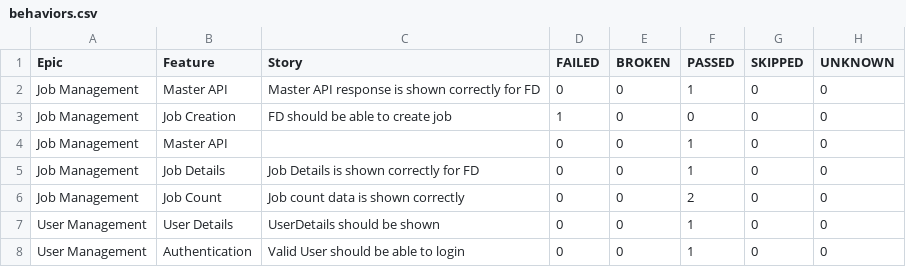
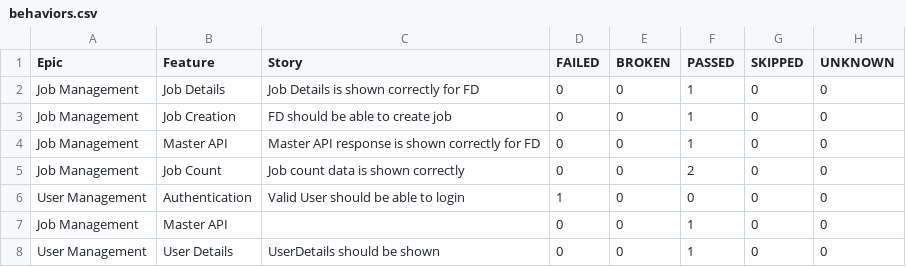
Before and after one commit to kstvds24/Phoenix-TestAutomationFrameWork, a CSV file: data/behaviors.csv, drawn as a sheet.

```diff
--- a/data/behaviors.csv
+++ b/data/behaviors.csv
@@ -1,8 +1,8 @@
 "Epic","Feature","Story","FAILED","BROKEN","PASSED","SKIPPED","UNKNOWN"
+"Job Management","Job Details","Job Details is shown correctly for FD","0","0","1","0","0"
+"Job Management","Job Creation","FD should be able to create job","0","0","1","0","0"
 "Job Management","Master API","Master API response is shown correctly for FD","0","0","1","0","0"
-"Job Management","Job Creation","FD should be able to create job","1","0","0","0","0"
+"Job Management","Job Count","Job count data is shown correctly","0","0","2","0","0"
+"User Management","Authentication","Valid User should be able to login","1","0","0","0","0"
 "Job Management","Master API","","0","0","1","0","0"
-"Job Management","Job Details","Job Details is shown correctly for FD","0","0","1","0","0"
-"Job Management","Job Count","Job count data is shown correctly","0","0","2","0","0"
 "User Management","User Details","UserDetails should be shown","0","0","1","0","0"
-"User Management","Authentication","Valid User should be able to login","0","0","1","0","0"
```
Also changed, not shown: data/suites.csv, 51 other files.
